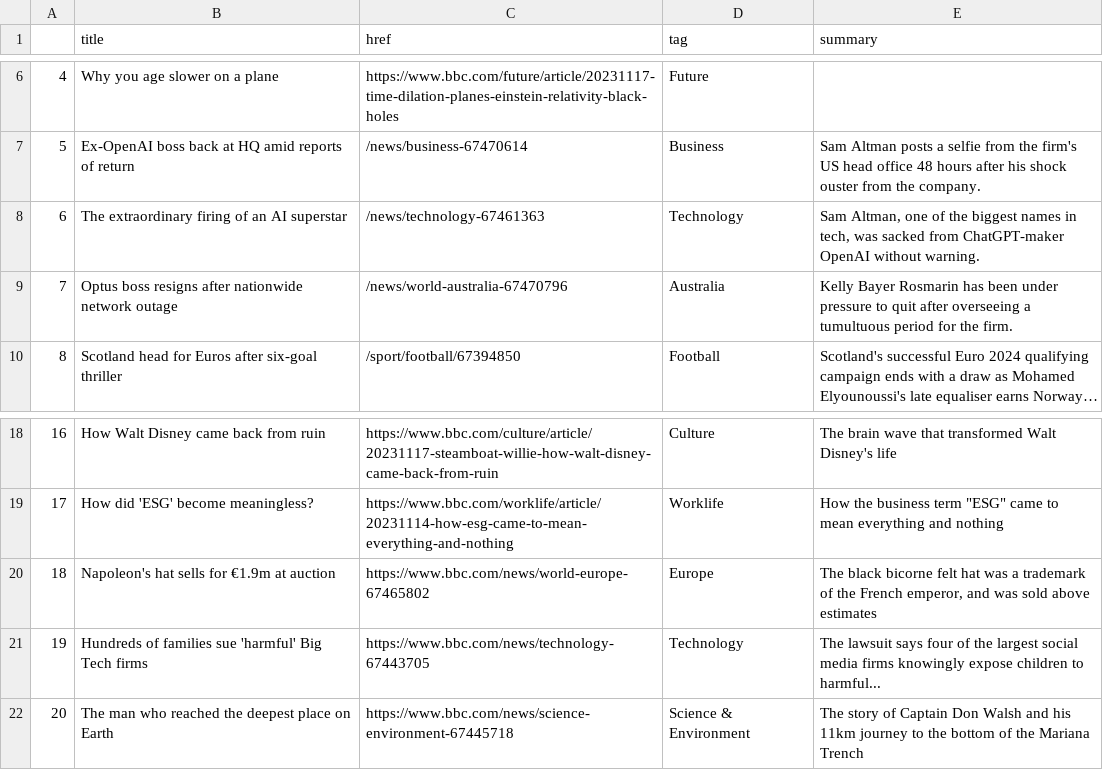
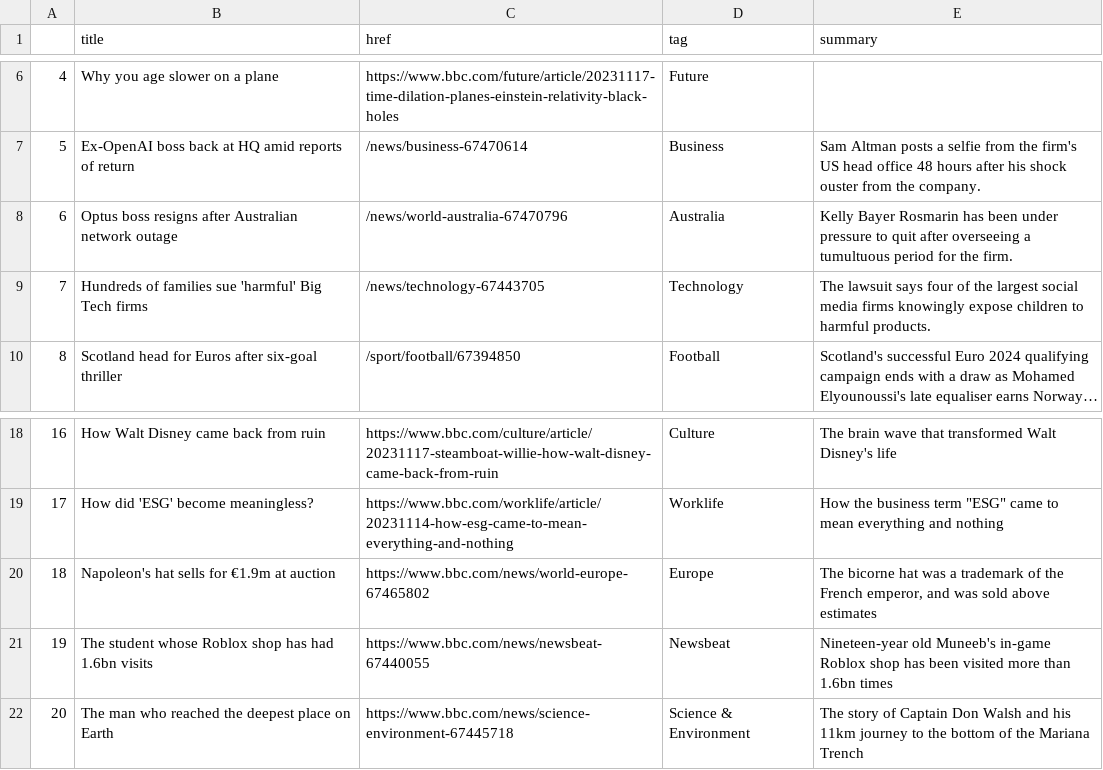
Before and after one commit to jsoma/automatic-scraper, a CSV file: bbc-headlines.csv, drawn as a sheet; only a part is shown, gaps mark what is left out; long unchanged cells end in …; the diff names each change by its address in the sheet, - before the commit and + after, or states it on an @@ line.

```diff
--- a/bbc-headlines.csv
+++ b/bbc-headlines.csv
-B8 (title): The extraordinary firing of an AI superstar
+B8 (title): Optus boss resigns after Australian network outage
-C8 (href): /news/technology-67461363
+C8 (href): /news/world-australia-67470796
-D8 (tag): Technology
+D8 (tag): Australia
-E8 (summary): Sam Altman, one of the biggest names in tech, was sacked from ChatGPT-maker OpenAI without warning.
+E8 (summary): Kelly Bayer Rosmarin has been under pressure to quit after overseeing a tumultuous period for the firm.
-B9 (title): Optus boss resigns after nationwide network outage
+B9 (title): Hundreds of families sue 'harmful' Big Tech firms
-C9 (href): /news/world-australia-67470796
+C9 (href): /news/technology-67443705
-D9 (tag): Australia
+D9 (tag): Technology
-E9 (summary): Kelly Bayer Rosmarin has been under pressure to quit after overseeing a tumultuous period for the firm.
+E9 (summary): The lawsuit says four of the largest social media firms knowingly expose children to harmful products.
-E20 (summary): The black bicorne felt hat was…
+E20 (summary): The bicorne hat was…
-B21 (title): Hundreds of families sue 'harmful' Big Tech firms
+B21 (title): The student whose Roblox shop has had 1.6bn visits
-C21 (href): https://www.bbc.com/news/technology-67443705
+C21 (href): https://www.bbc.com/news/newsbeat-67440055
-D21 (tag): Technology
+D21 (tag): Newsbeat
-E21 (summary): The lawsuit says four of the largest social media firms knowingly expose children to harmful...
+E21 (summary): Nineteen-year old Muneeb's in-game Roblox shop has been visited more than 1.6bn times
```
